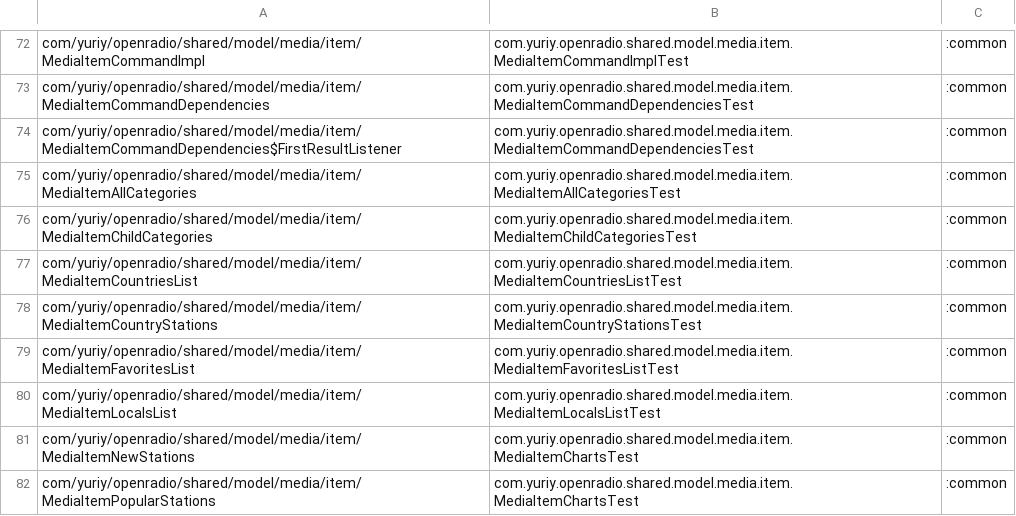
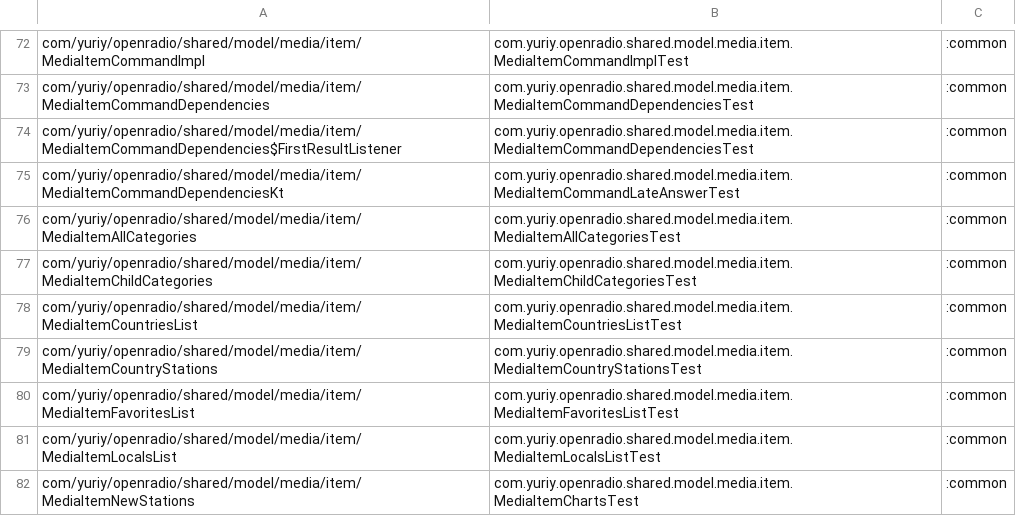
Before and after one commit to jcszymansk/freenetradio, a TSV file: gradle/pure-core-coverage.tsv, drawn as a sheet; only a part is shown, gaps mark what is left out; the shorter side is filled out with more unchanged rows.

```diff
--- a/gradle/pure-core-coverage.tsv
+++ b/gradle/pure-core-coverage.tsv
@@ -74,2 +74,3 @@ com/yuriy/openradio/shared/model/media/item/MediaItemCommandDependencies	com.yur
 com/yuriy/openradio/shared/model/media/item/MediaItemCommandDependencies$FirstResultListener	com.yuriy.openradio.shared.model.media.item.MediaItemCommandDependenciesTest	:common
+com/yuriy/openradio/shared/model/media/item/MediaItemCommandDependenciesKt	com.yuriy.openradio.shared.model.media.item.MediaItemCommandLateAnswerTest	:common
 com/yuriy/openradio/shared/model/media/item/MediaItemAllCategories	com.yuriy.openradio.shared.model.media.item.MediaItemAllCategoriesTest	:common
```
Also changed, not shown: 9 other files.
